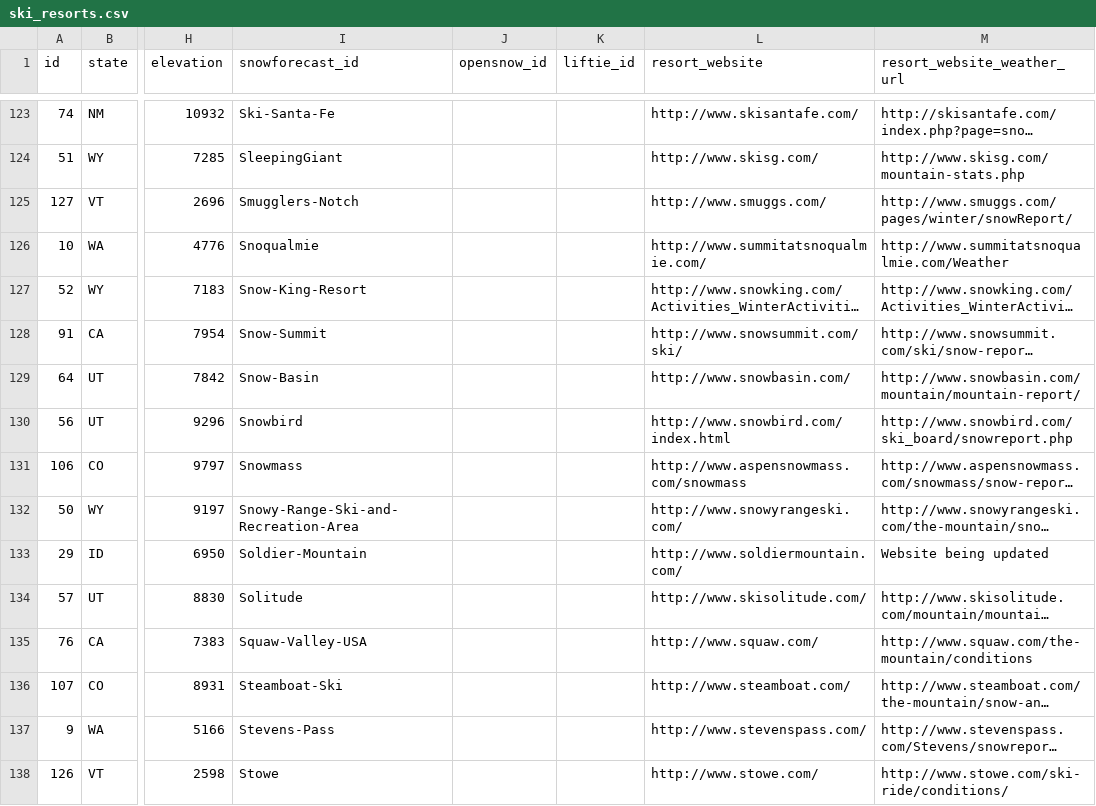
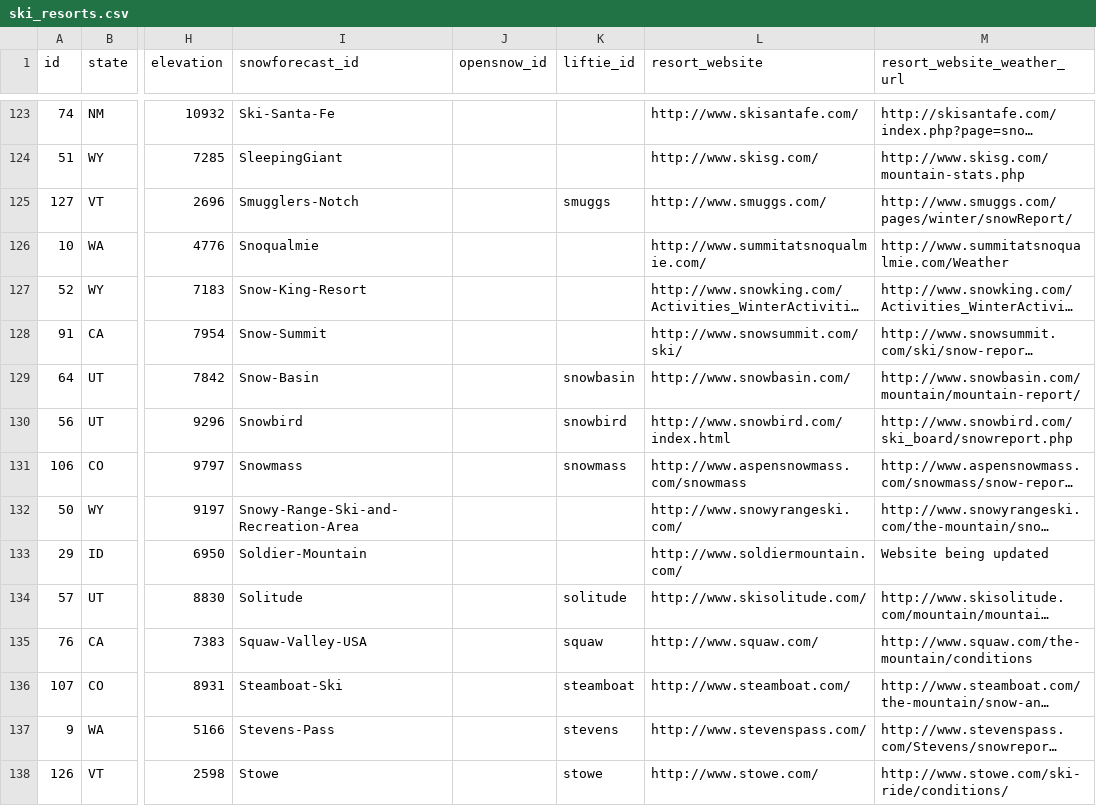
Before and after one commit to eric-fahsl/wsis, a CSV file: python/ski_resorts.csv, drawn as a sheet; only a part is shown, gaps mark what is left out; long unchanged cells end in …; the diff covers the shown part only; the diff names each change by its address in the sheet, - before the commit and + after, or states it on an @@ line.

Commit message:
added liftie support for more resorts

```diff
--- a/python/ski_resorts.csv
+++ b/python/ski_resorts.csv
-K125 (liftie_id): (empty)
+K125 (liftie_id): smuggs
-K129 (liftie_id): (empty)
+K129 (liftie_id): snowbasin
-K130 (liftie_id): (empty)
+K130 (liftie_id): snowbird
-K131 (liftie_id): (empty)
+K131 (liftie_id): snowmass
-K134 (liftie_id): (empty)
+K134 (liftie_id): solitude
-K135 (liftie_id): (empty)
+K135 (liftie_id): squaw
-K136 (liftie_id): (empty)
+K136 (liftie_id): steamboat
-K137 (liftie_id): (empty)
+K137 (liftie_id): stevens
-K138 (liftie_id): (empty)
+K138 (liftie_id): stowe
```
Also changed, not shown: 43 edited cells elsewhere in this file, 3 other files.
